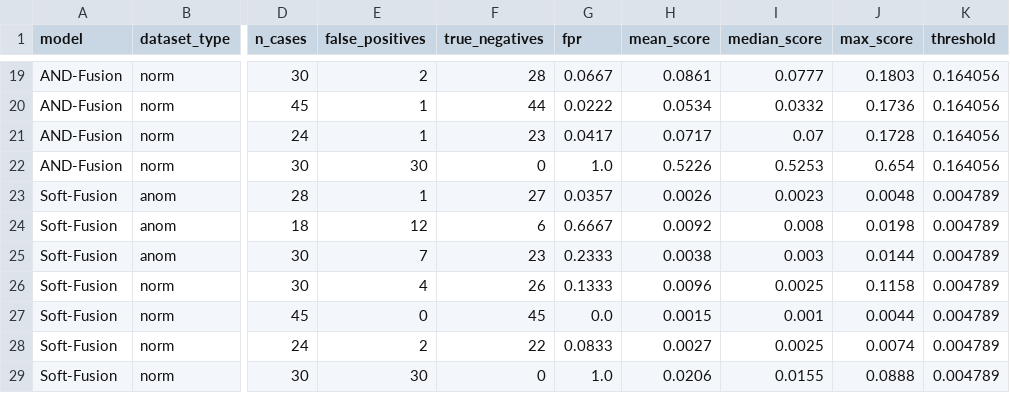
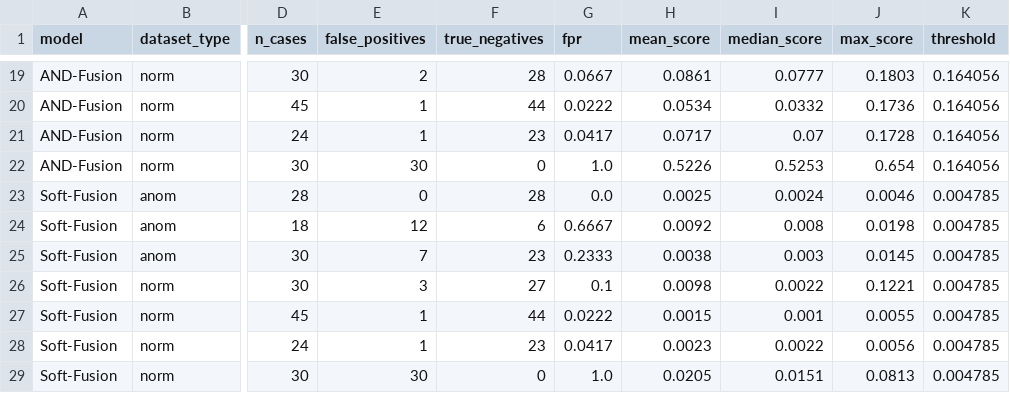
Before and after one commit to Nirosh04/bachelorarbeit-cloudanobench, a CSV file: docs/false_positive_by_scenario.csv, drawn as a sheet; only a part is shown, gaps mark what is left out; the diff covers the shown part only; the diff names each change by its address in the sheet, - before the commit and + after, or states it on an @@ line.

```diff
--- a/docs/false_positive_by_scenario.csv
+++ b/docs/false_positive_by_scenario.csv
-E23 (false_positives): 1
+E23 (false_positives): 0
-F23 (true_negatives): 27
+F23 (true_negatives): 28
-G23 (fpr): 0.0357
+G23 (fpr): 0.0
-H23 (mean_score): 0.0026
+H23 (mean_score): 0.0025
-I23 (median_score): 0.0023
+I23 (median_score): 0.0024
-J23 (max_score): 0.0048
+J23 (max_score): 0.0046
-K23:K29 (threshold): 0.004789
+K23:K29 (threshold): 0.004785
-J25 (max_score): 0.0144
+J25 (max_score): 0.0145
-E26 (false_positives): 4
+E26 (false_positives): 3
-F26 (true_negatives): 26
+F26 (true_negatives): 27
-G26 (fpr): 0.1333
+G26 (fpr): 0.1
-H26 (mean_score): 0.0096
+H26 (mean_score): 0.0098
-I26 (median_score): 0.0025
+I26 (median_score): 0.0022
-J26 (max_score): 0.1158
+J26 (max_score): 0.1221
-E27 (false_positives): 0
+E27 (false_positives): 1
-F27 (true_negatives): 45
+F27 (true_negatives): 44
-G27 (fpr): 0.0
+G27 (fpr): 0.0222
-J27 (max_score): 0.0044
+J27 (max_score): 0.0055
-E28 (false_positives): 2
+E28 (false_positives): 1
-F28 (true_negatives): 22
+F28 (true_negatives): 23
-G28 (fpr): 0.0833
+G28 (fpr): 0.0417
-H28 (mean_score): 0.0027
+H28 (mean_score): 0.0023
-I28 (median_score): 0.0025
+I28 (median_score): 0.0022
-J28 (max_score): 0.0074
+J28 (max_score): 0.0056
-H29 (mean_score): 0.0206
+H29 (mean_score): 0.0205
-I29 (median_score): 0.0155
+I29 (median_score): 0.0151
-J29 (max_score): 0.0888
+J29 (max_score): 0.0813
```
Also changed, not shown: 28 edited cells elsewhere in this file, docs/fusion_cases.csv, docs/fusion_val_scores.csv, 27 other files.
